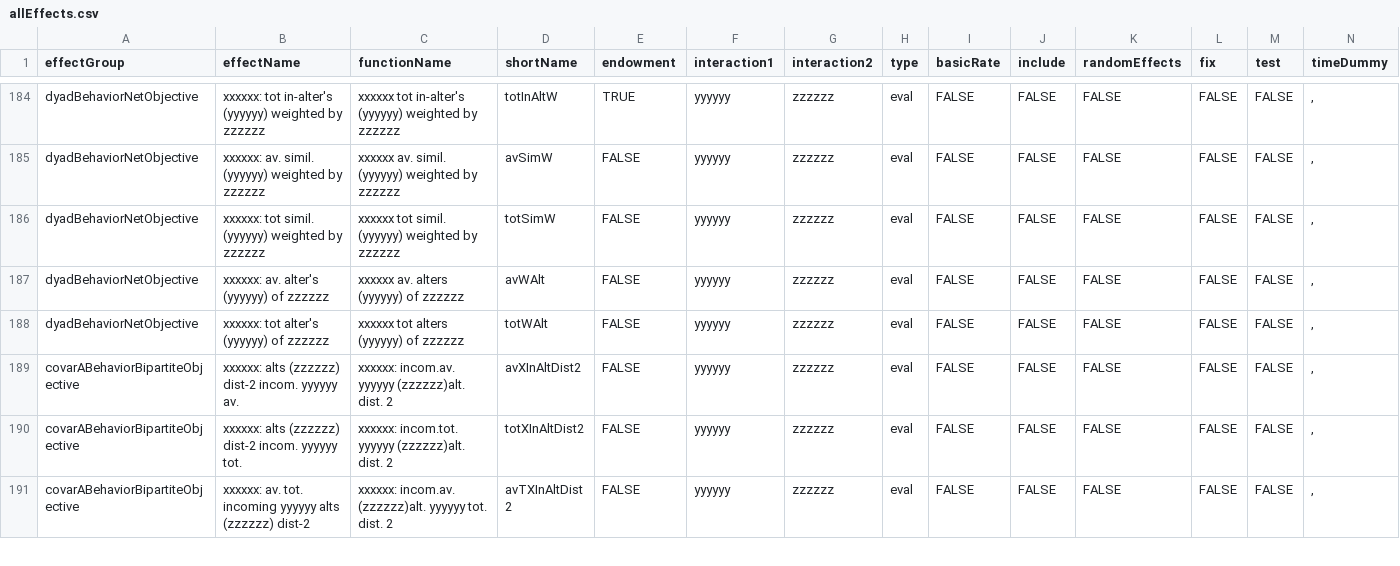
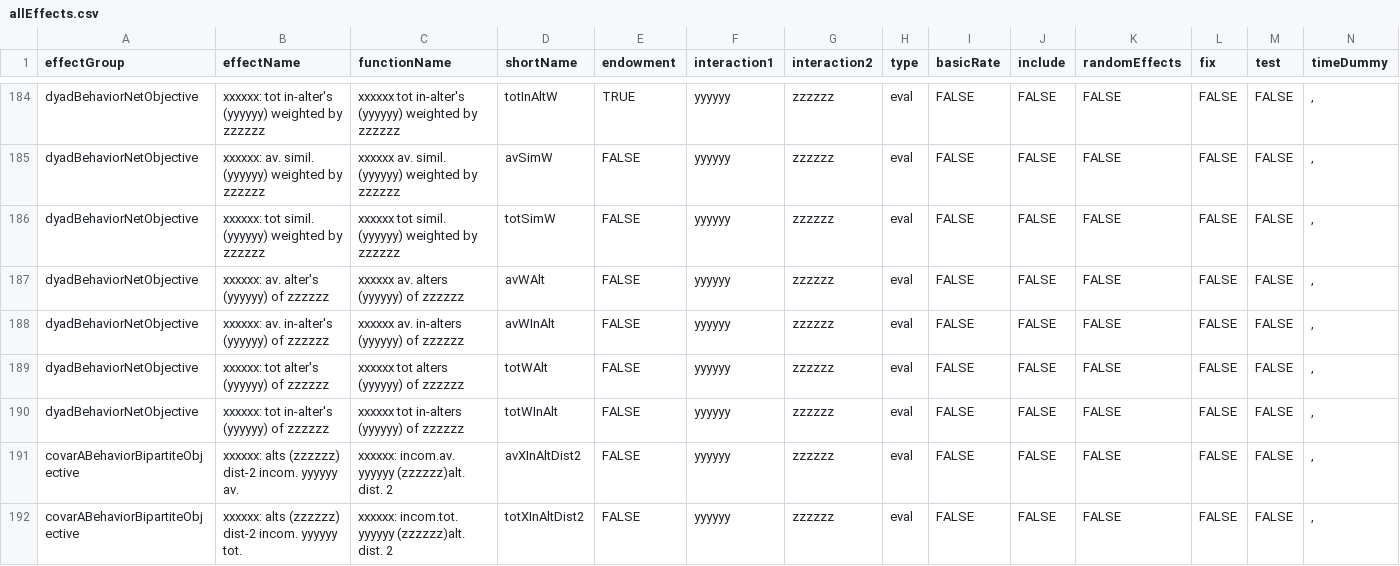
Before and after one commit to stocnet/rsiena, a CSV file: data/allEffects.csv, drawn as a sheet; only a part is shown, gaps mark what is left out; the shorter side is filled out with more unchanged rows; rows hold the shown columns only; the diff names each change by its address in the sheet, - before the commit and + after, or states it on an @@ line.

Commit message:
Update allEffects.csv

```diff
--- a/data/allEffects.csv
+++ b/data/allEffects.csv
+row 188: dyadBehaviorNetObjective | xxxxxx: av. in-alter's (yyyyyy) of zzzzzz | xxxxxx av. in-alters (yyyyyy) of zzzzzz | avWInAlt | FALSE | yyyyyy | zzzzzz | eval | FALSE | FALSE | FALSE | FALSE | FALSE | ,
+row 190: dyadBehaviorNetObjective | xxxxxx: tot in-alter's (yyyyyy) of zzzzzz | xxxxxx tot in-alters (yyyyyy) of zzzzzz | totWInAlt | FALSE | yyyyyy | zzzzzz | eval | FALSE | FALSE | FALSE | FALSE | FALSE | ,
```
